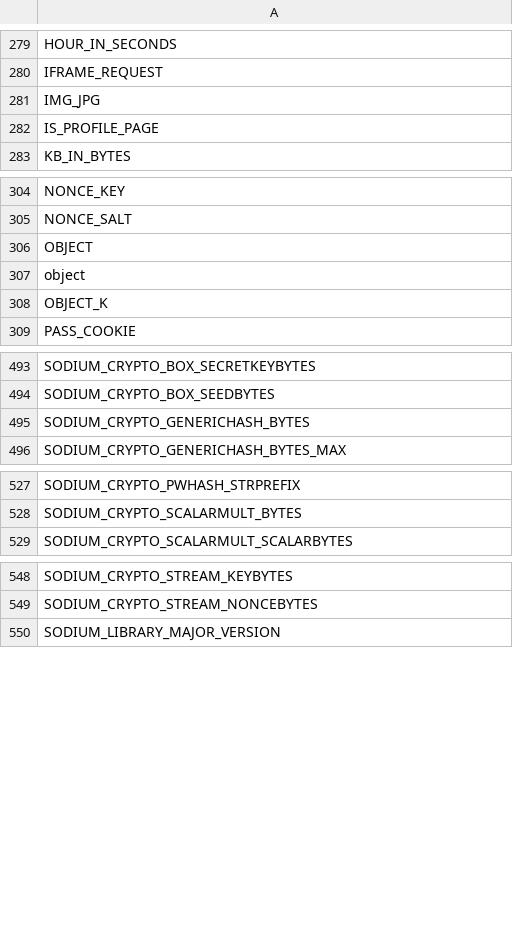
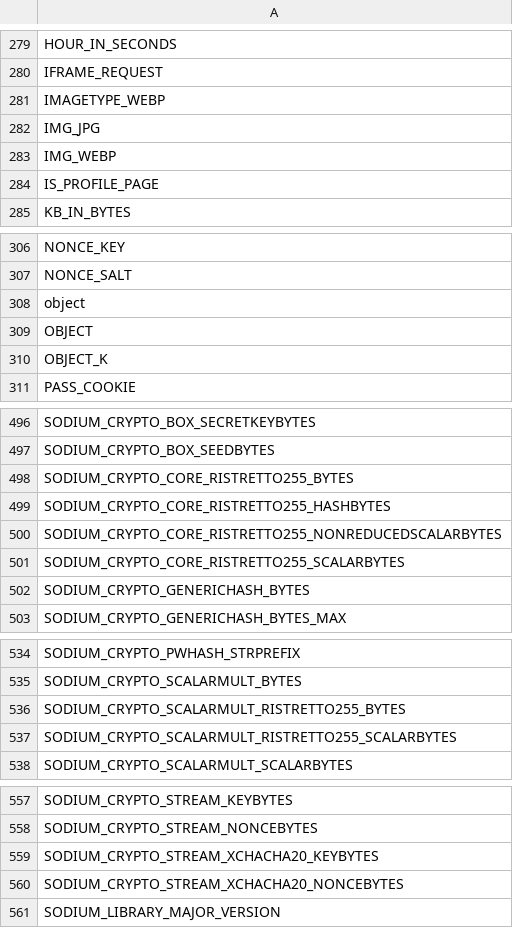
Before and after one commit to cumulus-digital/wp-wwo-child, a CSV file: .php-cs-fixer/wp-consts.csv, drawn as a sheet; only a part is shown, gaps mark what is left out; the diff covers the shown part only.

```diff
--- a/.php-cs-fixer/wp-consts.csv
+++ b/.php-cs-fixer/wp-consts.csv
@@ -280,3 +280,5 @@
 "IFRAME_REQUEST",
+"IMAGETYPE_WEBP",
 "IMG_JPG",
+"IMG_WEBP",
 "IS_PROFILE_PAGE",
@@ -305,4 +307,4 @@
 "NONCE_SALT",
+"object",
 "OBJECT",
-"object",
 "OBJECT_K",
@@ -494,2 +497,6 @@
 "SODIUM_CRYPTO_BOX_SEEDBYTES",
+"SODIUM_CRYPTO_CORE_RISTRETTO255_BYTES",
+"SODIUM_CRYPTO_CORE_RISTRETTO255_HASHBYTES",
+"SODIUM_CRYPTO_CORE_RISTRETTO255_NONREDUCEDSCALARBYTES",
+"SODIUM_CRYPTO_CORE_RISTRETTO255_SCALARBYTES",
 "SODIUM_CRYPTO_GENERICHASH_BYTES",
@@ -528,2 +535,4 @@
 "SODIUM_CRYPTO_SCALARMULT_BYTES",
+"SODIUM_CRYPTO_SCALARMULT_RISTRETTO255_BYTES",
+"SODIUM_CRYPTO_SCALARMULT_RISTRETTO255_SCALARBYTES",
 "SODIUM_CRYPTO_SCALARMULT_SCALARBYTES",
@@ -549,2 +558,4 @@
 "SODIUM_CRYPTO_STREAM_NONCEBYTES",
+"SODIUM_CRYPTO_STREAM_XCHACHA20_KEYBYTES",
+"SODIUM_CRYPTO_STREAM_XCHACHA20_NONCEBYTES",
 "SODIUM_LIBRARY_MAJOR_VERSION",
```
Also changed, not shown: 1 added row elsewhere in this file, .php-cs-fixer/wp-classes.csv, .php-cs-fixer/wp-core.csv, 15 other files.
